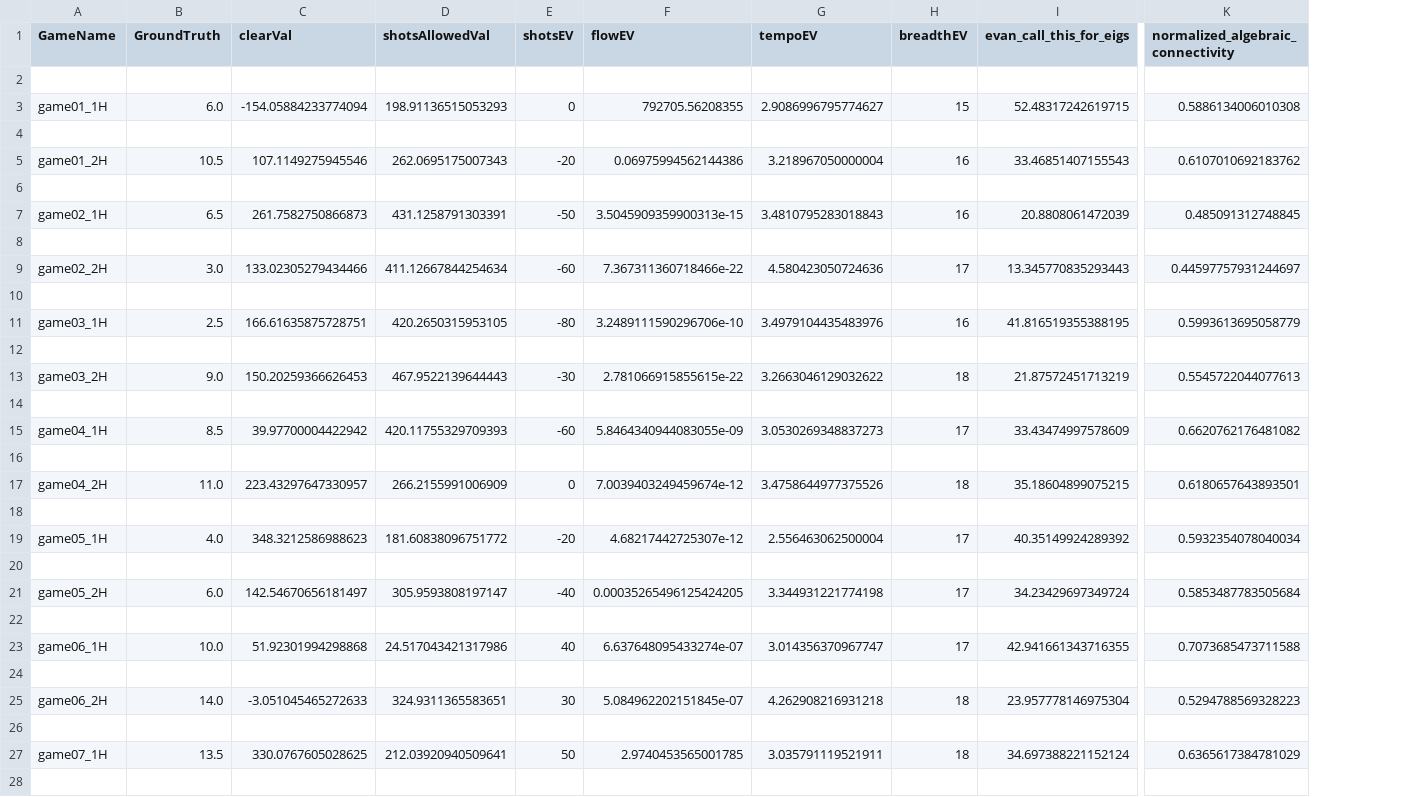
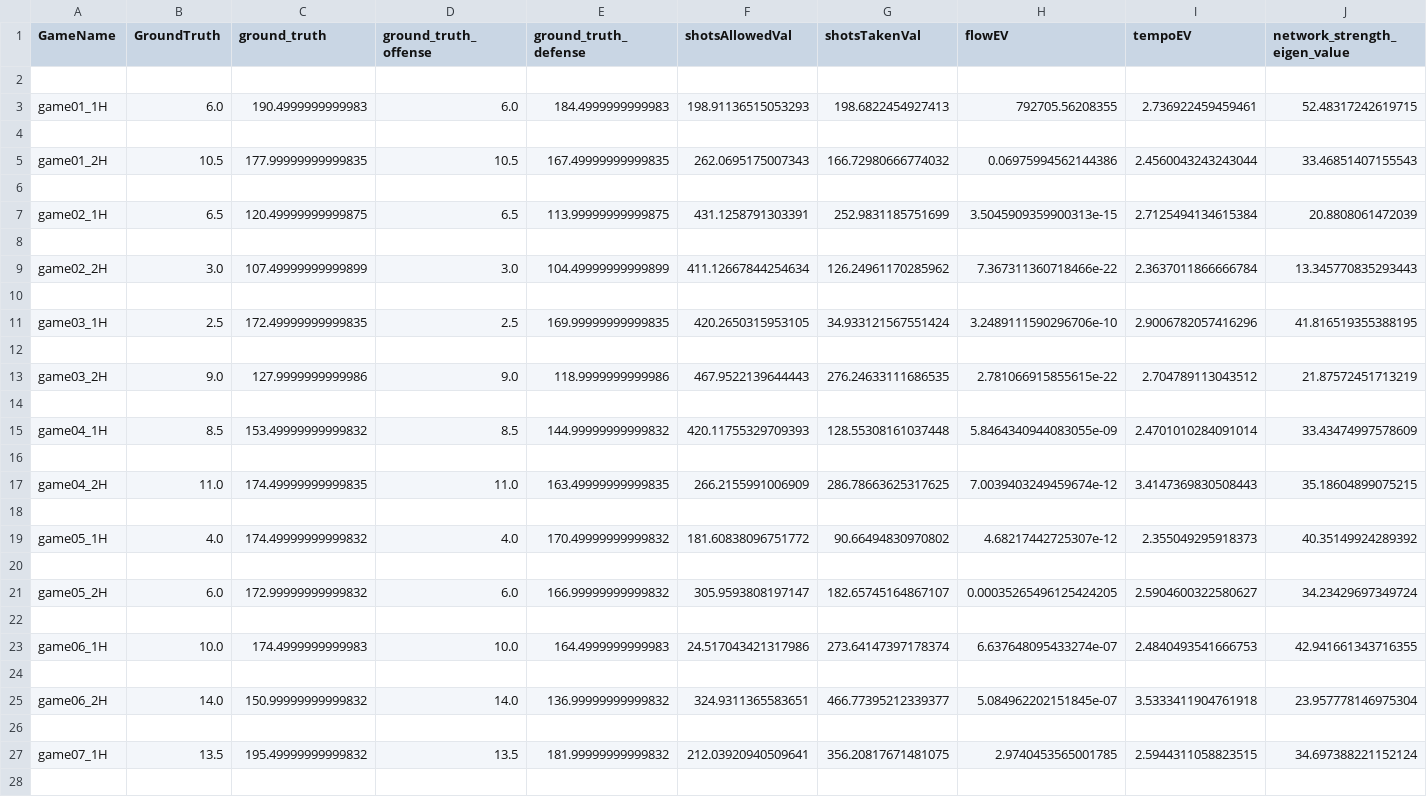
Before and after one commit to suntzuisafterU/MCM2020, a CSV file: 2020_Weekend1_Problems/2020_Problem_D_DATA/data/groundtruths/game_Huskies_metricdata.csv, drawn as a sheet; only a part is shown, gaps mark what is left out; removed rows and columns are numbered as before the commit, all else as after; the diff covers the shown part only; the diff names each change by its address in the sheet, - before the commit and + after, or states it on an @@ line.

Commit message:
all the good data stuff; ;

```diff
--- a/2020_Weekend1_Problems/2020_Problem_D_DATA/data/groundtruths/game_Huskies_metricdata.csv
+++ b/2020_Weekend1_Problems/2020_Problem_D_DATA/data/groundtruths/game_Huskies_metricdata.csv
+column D (ground_truth_offense), rows 3-27: 6.0 |  | 10.5 |  | 6.5 |  | 3.0 |  | 2.5 |  | 9.0 |  | 8.5 |  | 11.0 |  | 4.0 |  | 6.0 |  | 10.0 |  | 14.0 |  | 13.5
+column E (ground_truth_defense), rows 3-27: 184.4999999999983 |  | 167.49999999999835 |  | 113.99999999999875 |  | 104.49999999999899 |  | 169.99999999999835 |  | 118.9999999999986 |  | 144.99999999999832 |  | 163.49999999999835 |  | 170.49999999999832 |  | 166.99999999999832 |  | 164.4999999999983 |  | 136.99999999999832 |  | 181.99999999999832
-column E (shotsEV), rows 3-27: 0 |  | -20 |  | -50 |  | -60 |  | -80 |  | -30 |  | -60 |  | 0 |  | -20 |  | -40 |  | 40 |  | 30 |  | 50
+column G (shotsTakenVal), rows 3-27: 198.6822454927413 |  | 166.72980666774032 |  | 252.9831185751699 |  | 126.24961170285962 |  | 34.933121567551424 |  | 276.24633111686535 |  | 128.55308161037448 |  | 286.78663625317625 |  | 90.66494830970802 |  | 182.65745164867107 |  | 273.64147397178374 |  | 466.77395212339377 |  | 356.20817671481075
-column H (breadthEV), rows 3-27: 15 |  | 16 |  | 16 |  | 17 |  | 16 |  | 18 |  | 17 |  | 18 |  | 17 |  | 17 |  | 17 |  | 18 |  | 18
-column K, rows 1-27: normalized_algebraic_connectivity |  | 0.5886134006010308 |  | 0.6107010692183762 |  | 0.485091312748845 |  | 0.44597757931244697 |  | 0.5993613695058779 |  | 0.5545722044077613 |  | 0.6620762176481082 |  | 0.6180657643893501 |  | 0.5932354078040034 |  | 0.5853487783505684 |  | 0.7073685473711588 |  | 0.5294788569328223 |  | 0.6365617384781029
-C1: clearVal
+C1: ground_truth
-J1: evan_call_this_for_eigs
+J1: network_strength_eigen_value
-C3 (ground_truth): -154.05884233774094
+C3 (ground_truth): 190.4999999999983
-I3 (tempoEV): 2.9086996795774627
+I3 (tempoEV): 2.736922459459461
-C5 (ground_truth): 107.1149275945546
+C5 (ground_truth): 177.99999999999835
-I5 (tempoEV): 3.218967050000004
+I5 (tempoEV): 2.4560043243243044
-C7 (ground_truth): 261.7582750866873
+C7 (ground_truth): 120.49999999999875
-I7 (tempoEV): 3.4810795283018843
+I7 (tempoEV): 2.7125494134615384
-C9 (ground_truth): 133.02305279434466
+C9 (ground_truth): 107.49999999999899
-I9 (tempoEV): 4.580423050724636
+I9 (tempoEV): 2.3637011866666784
-C11 (ground_truth): 166.61635875728751
+C11 (ground_truth): 172.49999999999835
-I11 (tempoEV): 3.4979104435483976
+I11 (tempoEV): 2.9006782057416296
-C13 (ground_truth): 150.20259366626453
+C13 (ground_truth): 127.9999999999986
-I13 (tempoEV): 3.2663046129032622
+I13 (tempoEV): 2.704789113043512
-C15 (ground_truth): 39.97700004422942
+C15 (ground_truth): 153.49999999999832
-I15 (tempoEV): 3.0530269348837273
+I15 (tempoEV): 2.4701010284091014
-C17 (ground_truth): 223.43297647330957
+C17 (ground_truth): 174.49999999999835
-I17 (tempoEV): 3.4758644977375526
+I17 (tempoEV): 3.4147369830508443
-C19 (ground_truth): 348.3212586988623
+C19 (ground_truth): 174.49999999999832
-I19 (tempoEV): 2.556463062500004
+I19 (tempoEV): 2.355049295918373
-C21 (ground_truth): 142.54670656181497
+C21 (ground_truth): 172.99999999999832
-I21 (tempoEV): 3.344931221774198
+I21 (tempoEV): 2.5904600322580627
-C23 (ground_truth): 51.92301994298868
+C23 (ground_truth): 174.4999999999983
-I23 (tempoEV): 3.014356370967747
+I23 (tempoEV): 2.4840493541666753
-C25 (ground_truth): -3.051045465272633
+C25 (ground_truth): 150.99999999999832
-I25 (tempoEV): 4.262908216931218
+I25 (tempoEV): 3.5333411904761918
-C27 (ground_truth): 330.0767605028625
+C27 (ground_truth): 195.49999999999832
-I27 (tempoEV): 3.035791119521911
+I27 (tempoEV): 2.5944311058823515
```
Also changed, not shown: 124 edited cells elsewhere in this file, 1 other file.
